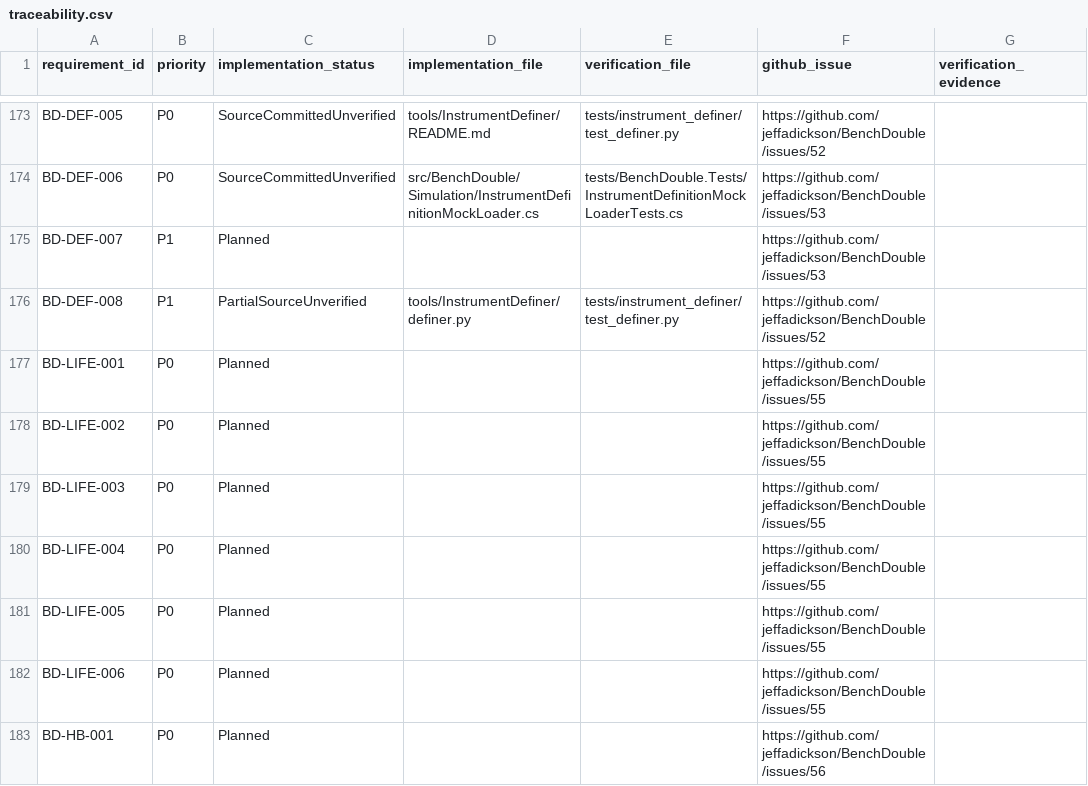
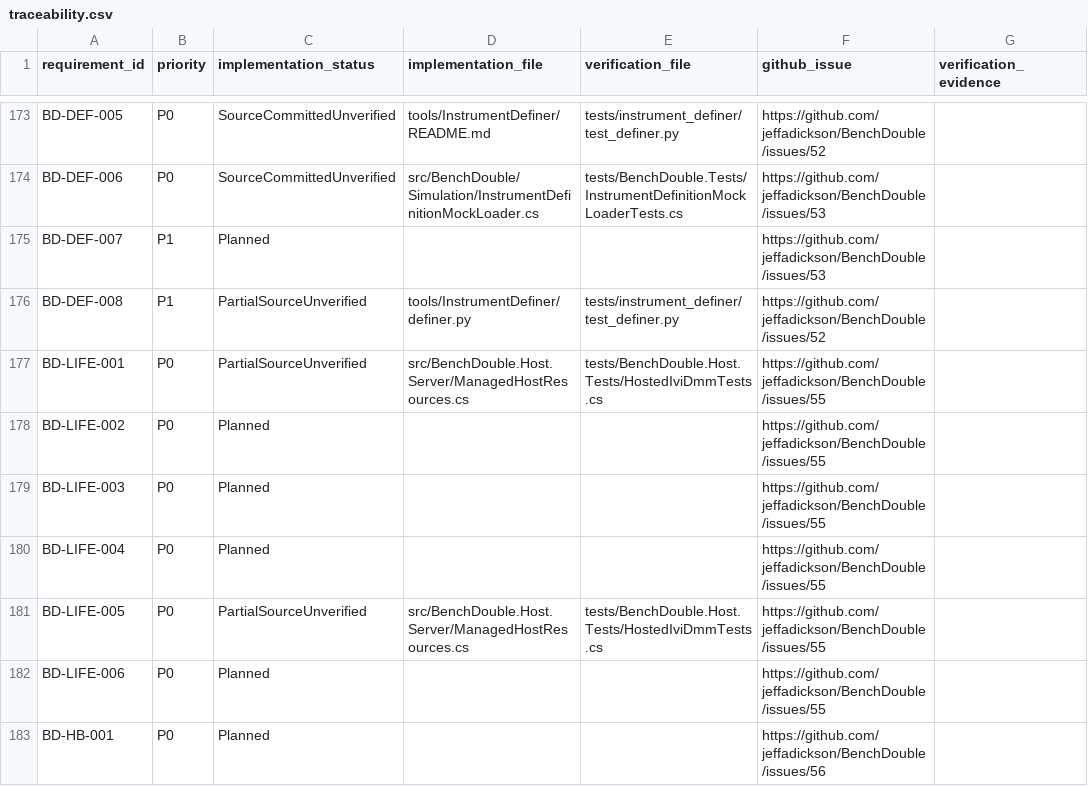
Before and after one commit to jeffadickson/BenchForge, a CSV file: requirements/traceability.csv, drawn as a sheet; only a part is shown, gaps mark what is left out.

```diff
--- a/requirements/traceability.csv
+++ b/requirements/traceability.csv
@@ -176,3 +176,3 @@ BD-DEF-007,P1,Planned,,,https://github.com/jeffadickson/BenchDouble/issues/53,
 BD-DEF-008,P1,PartialSourceUnverified,tools/InstrumentDefiner/definer.py,tests/instrument_definer/test_definer.py,https://github.com/jeffadickson/BenchDouble/issues/52,
-BD-LIFE-001,P0,Planned,,,https://github.com/jeffadickson/BenchDouble/issues/55,
+BD-LIFE-001,P0,PartialSourceUnverified,src/BenchDouble.Host.Server/ManagedHostResources.cs,tests/BenchDouble.Host.Tests/HostedIviDmmTests.cs,https://github.com/jeffadickson/BenchDouble/issues/55,
 BD-LIFE-002,P0,Planned,,,https://github.com/jeffadickson/BenchDouble/issues/55,
@@ -180,3 +180,3 @@ BD-LIFE-003,P0,Planned,,,https://github.com/jeffadickson/BenchDouble/issues/55,
 BD-LIFE-004,P0,Planned,,,https://github.com/jeffadickson/BenchDouble/issues/55,
-BD-LIFE-005,P0,Planned,,,https://github.com/jeffadickson/BenchDouble/issues/55,
+BD-LIFE-005,P0,PartialSourceUnverified,src/BenchDouble.Host.Server/ManagedHostResources.cs,tests/BenchDouble.Host.Tests/HostedIviDmmTests.cs,https://github.com/jeffadickson/BenchDouble/issues/55,
 BD-LIFE-006,P0,Planned,,,https://github.com/jeffadickson/BenchDouble/issues/55,
```
Also changed, not shown: requirements/full-audit.csv, 15 other files.
